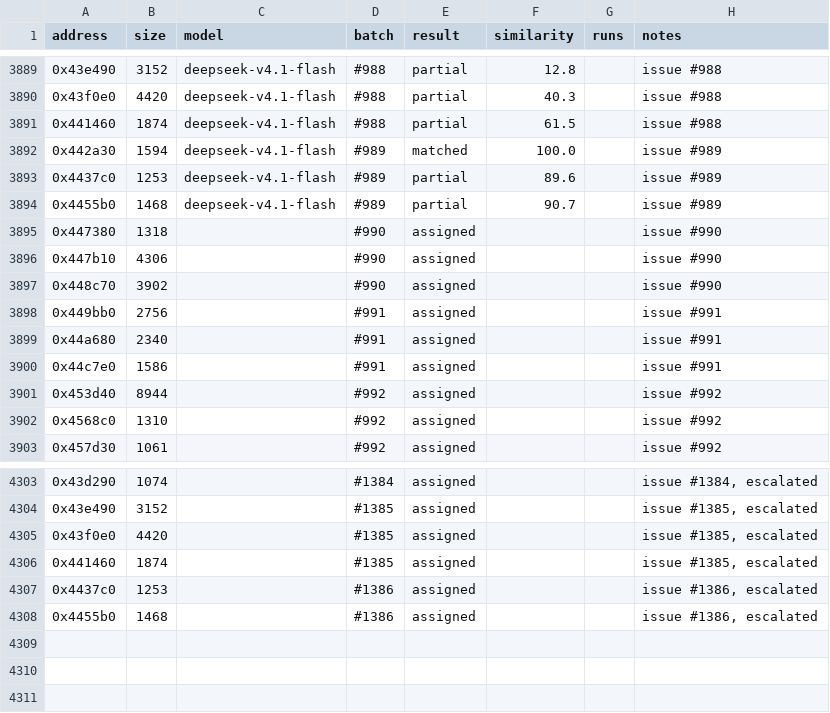
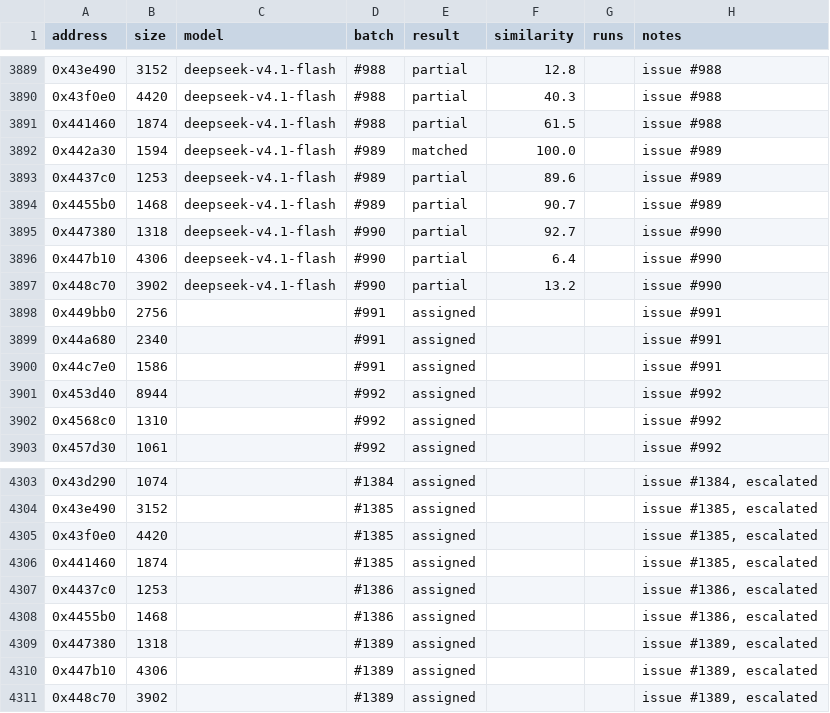
Before and after one commit to CubeB/byte-tactics, a CSV file: data/attempts.csv, drawn as a sheet; only a part is shown, gaps mark what is left out.

```diff
--- a/data/attempts.csv
+++ b/data/attempts.csv
@@ -3894,5 +3894,5 @@ address,size,model,batch,result,similarity,runs,notes
 0x4455b0,1468,deepseek-v4.1-flash,#989,partial,90.7,,issue #989
-0x447380,1318,,#990,assigned,,,issue #990
-0x447b10,4306,,#990,assigned,,,issue #990
-0x448c70,3902,,#990,assigned,,,issue #990
+0x447380,1318,deepseek-v4.1-flash,#990,partial,92.7,,issue #990
+0x447b10,4306,deepseek-v4.1-flash,#990,partial,6.4,,issue #990
+0x448c70,3902,deepseek-v4.1-flash,#990,partial,13.2,,issue #990
 0x449bb0,2756,,#991,assigned,,,issue #991
@@ -4308 +4308,4 @@ address,size,model,batch,result,similarity,runs,notes
 0x4455b0,1468,,#1386,assigned,,,"issue #1386, escalated"
+0x447380,1318,,#1389,assigned,,,"issue #1389, escalated"
+0x447b10,4306,,#1389,assigned,,,"issue #1389, escalated"
+0x448c70,3902,,#1389,assigned,,,"issue #1389, escalated"
```
Also changed, not shown: data/batches.csv, data/progress.csv, 2 other files.
